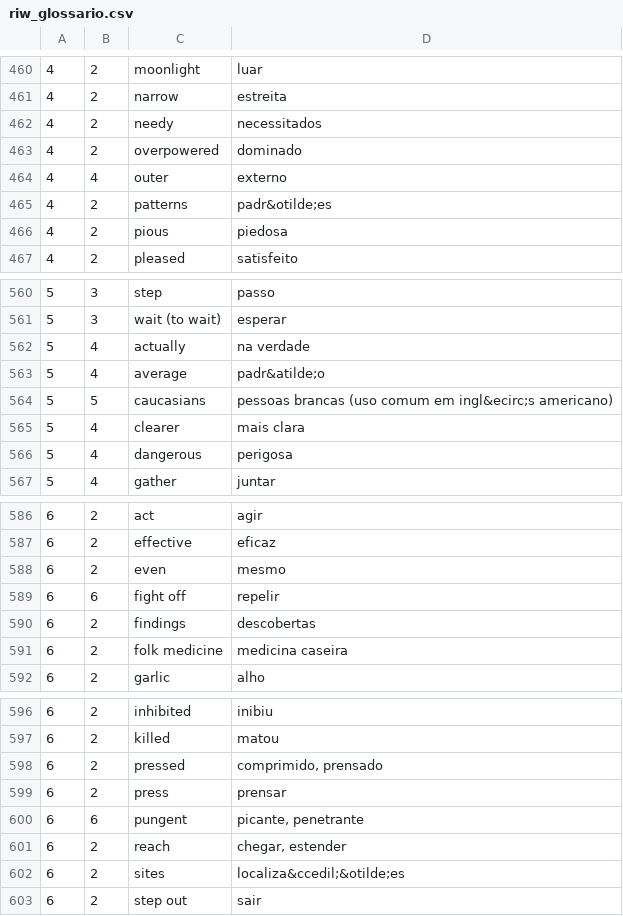
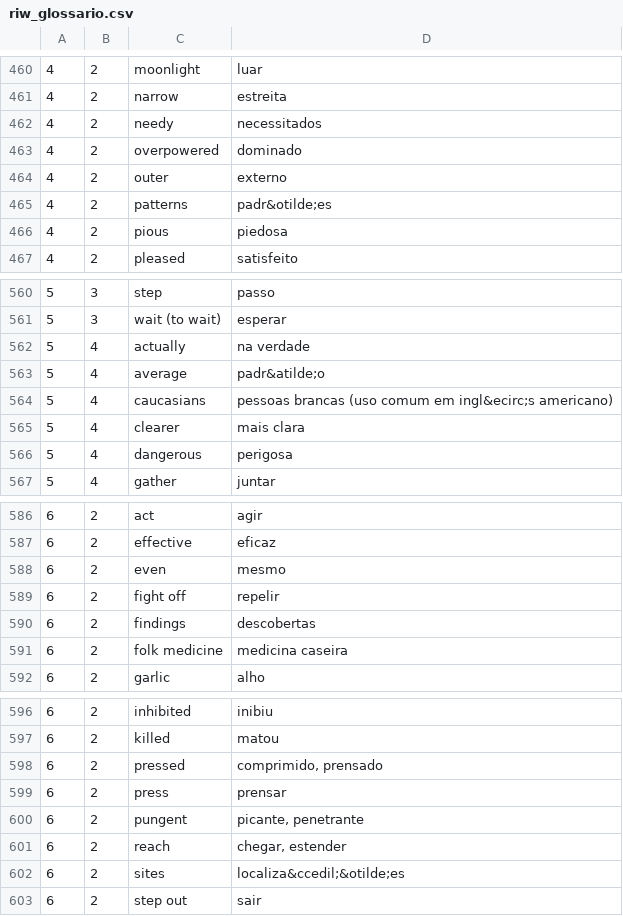
Before and after one commit to mupi/readinweb, a CSV file: impl/src/main/resources/riw_glossario.csv, drawn as a sheet; only a part is shown, gaps mark what is left out.

```diff
--- a/impl/src/main/resources/riw_glossario.csv
+++ b/impl/src/main/resources/riw_glossario.csv
@@ -463,3 +463,3 @@
 4;2;"overpowered";"dominado"
-4;4;"outer";"externo"
+4;2;"outer";"externo"
 4;2;"patterns";"padr&otilde;es"
@@ -563,3 +563,3 @@
 5;4;"average";"padr&atilde;o"
-5;5;"caucasians";"pessoas brancas (uso comum em ingl&ecirc;s americano)"
+5;4;"caucasians";"pessoas brancas (uso comum em ingl&ecirc;s americano)"
 5;4;"clearer";"mais clara"
@@ -588,3 +588,3 @@
 6;2;"even";"mesmo"
-6;6;"fight off";"repelir"
+6;2;"fight off";"repelir"
 6;2;"findings";"descobertas"
@@ -599,3 +599,3 @@
 6;2;"press";"prensar"
-6;6;"pungent";"picante, penetrante"
+6;2;"pungent";"picante, penetrante"
 6;2;"reach";"chegar, estender"
```
Also changed, not shown: impl/src/main/resources/riw_estrategias.csv, impl/src/main/resources/riw_modulos.csv, 3 other files.
